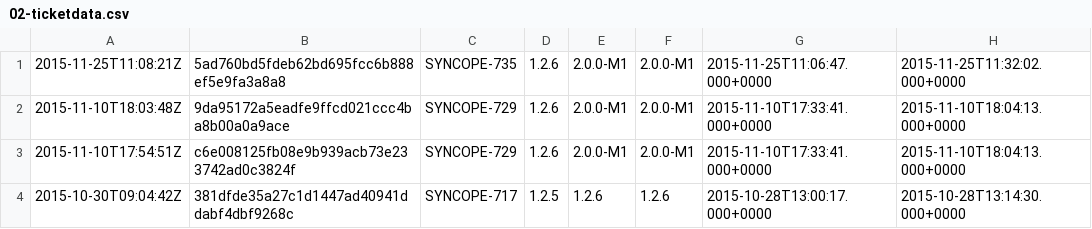
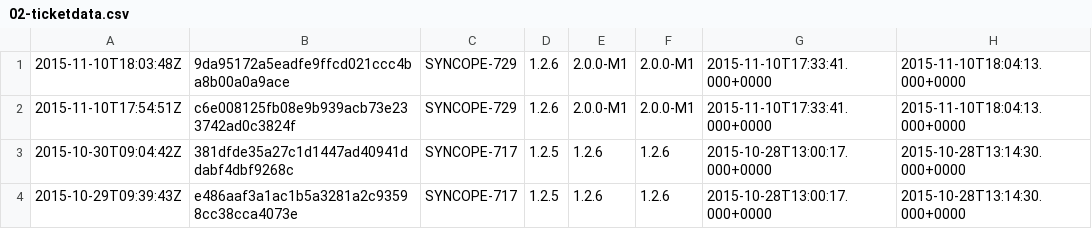
Before and after one commit to ElisaVerza/isw2project, a CSV file: 02-ticketdata.csv, drawn as a sheet; only a part is shown; the shorter side is filled out with more unchanged rows; the diff names each change by its address in the sheet, - before the commit and + after, or states it on an @@ line.

```diff
--- a/02-ticketdata.csv
+++ b/02-ticketdata.csv
-row 1: 2015-11-25T11:08:21Z | 5ad760bd5fdeb62bd695fcc6b888ef5e9fa3a8a8 | SYNCOPE-735 | 1.2.6 | 2.0.0-M1 | 2.0.0-M1 | 2015-11-25T11:06:47.000+0000 | 2015-11-25T11:32:02.000+0000
```
Also changed, not shown: 10 other files.
